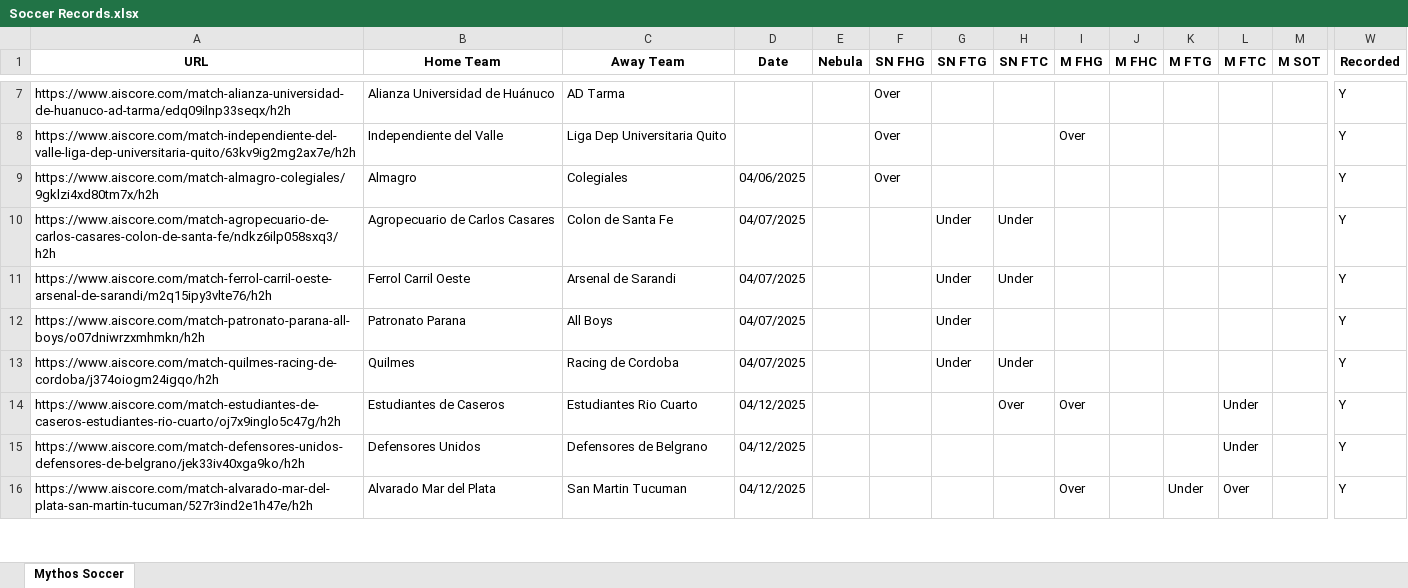
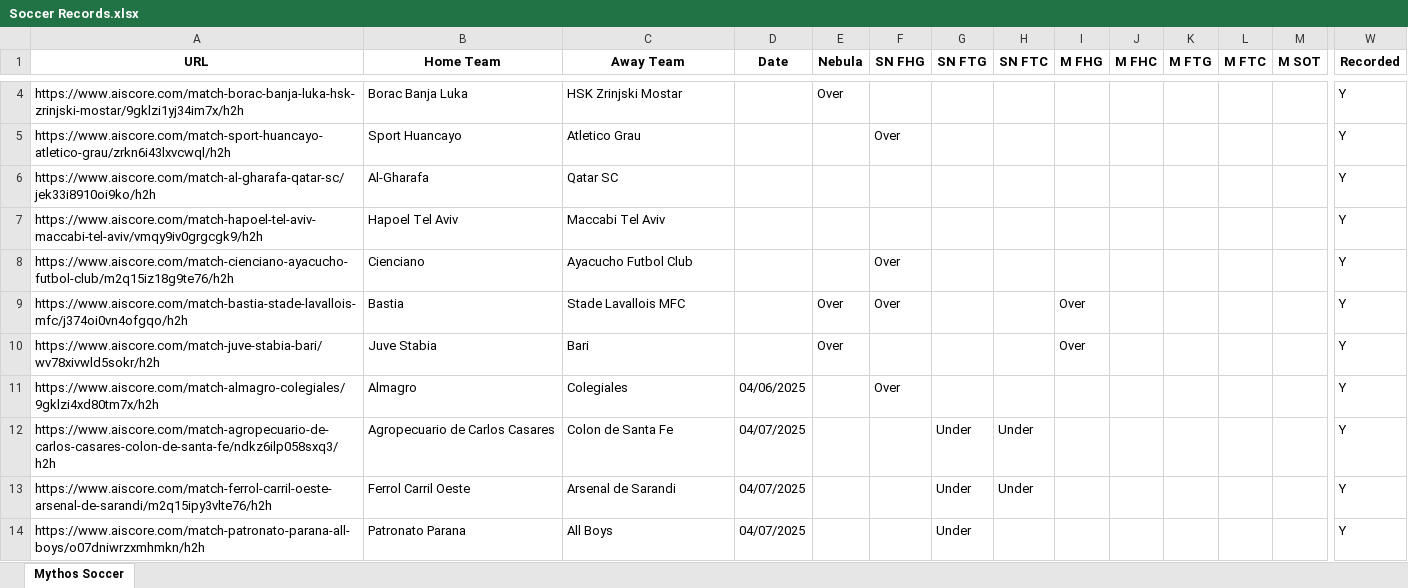
Before and after one commit to Captain-Duckie/whop, an Excel workbook: public/Soccer Records.xlsx, sheet Mythos Soccer, drawn as a sheet; only a part is shown, gaps mark what is left out; the shorter side is filled out with more unchanged rows; values as stored, in another font and other column widths than the file's, no borders; addresses are those after the commit; rows hold the shown columns only; the diff covers the shown part only; the diff names each change by its address in the sheet, - before the commit and + after, or states it on an @@ line.

Commit message:
Auto-update Soccer Records at 2025-10-30T17:06:45.012807

```diff
--- a/public/Soccer Records.xlsx (sheet Mythos Soccer)
+++ b/public/Soccer Records.xlsx (sheet Mythos Soccer)
+row 4: https://www.aiscore.com/match-borac-banja-luka-hsk-zrinjski-mostar/9gklzi1yj34im7x/h2h | Borac Banja Luka | HSK Zrinjski Mostar |  | Over |  |  |  |  |  |  |  |  | Y
-A5 (URL): https://www.aiscore.com/match-alianza-universidad-de-huanuco-ad-tarma/edq09ilnp33seqx/h2h
+A5 (URL): https://www.aiscore.com/match-sport-huancayo-atletico-grau/zrkn6i43lxvcwql/h2h
-B5 (Home Team): Alianza Universidad de Huánuco
+B5 (Home Team): Sport Huancayo
-C5 (Away Team): AD Tarma
+C5 (Away Team): Atletico Grau
+row 6: https://www.aiscore.com/match-al-gharafa-qatar-sc/jek33i8910oi9ko/h2h | Al-Gharafa | Qatar SC |  |  |  |  |  |  |  |  |  |  | Y
+row 7: https://www.aiscore.com/match-hapoel-tel-aviv-maccabi-tel-aviv/vmqy9iv0grgcgk9/h2h | Hapoel Tel Aviv | Maccabi Tel Aviv |  |  |  |  |  |  |  |  |  |  | Y
+row 8: https://www.aiscore.com/match-cienciano-ayacucho-futbol-club/m2q15iz18g9te76/h2h | Cienciano | Ayacucho Futbol Club |  |  | Over |  |  |  |  |  |  |  | Y
-A9 (URL): https://www.aiscore.com/match-independiente-del-valle-liga-dep-universitaria-quito/63kv9ig2mg2ax7e/h2h
+A9 (URL): https://www.aiscore.com/match-bastia-stade-lavallois-mfc/j374oi0vn4ofgqo/h2h
-B9 (Home Team): Independiente del Valle
+B9 (Home Team): Bastia
-C9 (Away Team): Liga Dep Universitaria Quito
+C9 (Away Team): Stade Lavallois MFC
-E9 (Nebula): (empty)
+E9 (Nebula): Over
+row 10: https://www.aiscore.com/match-juve-stabia-bari/wv78xivwld5sokr/h2h | Juve Stabia | Bari |  | Over |  |  |  | Over |  |  |  |  | Y
```
Also changed, not shown: 8 added rows and 5 removed rows elsewhere in this sheet.
